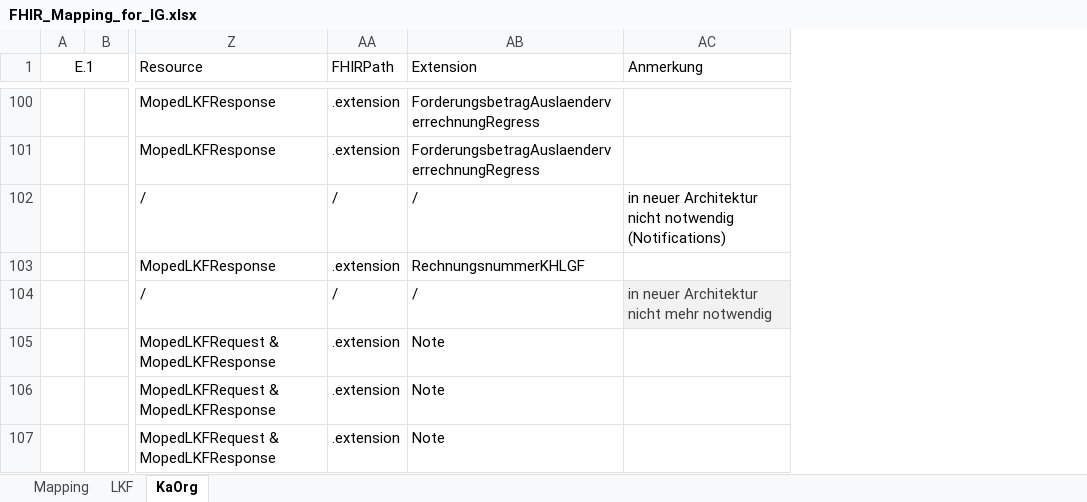
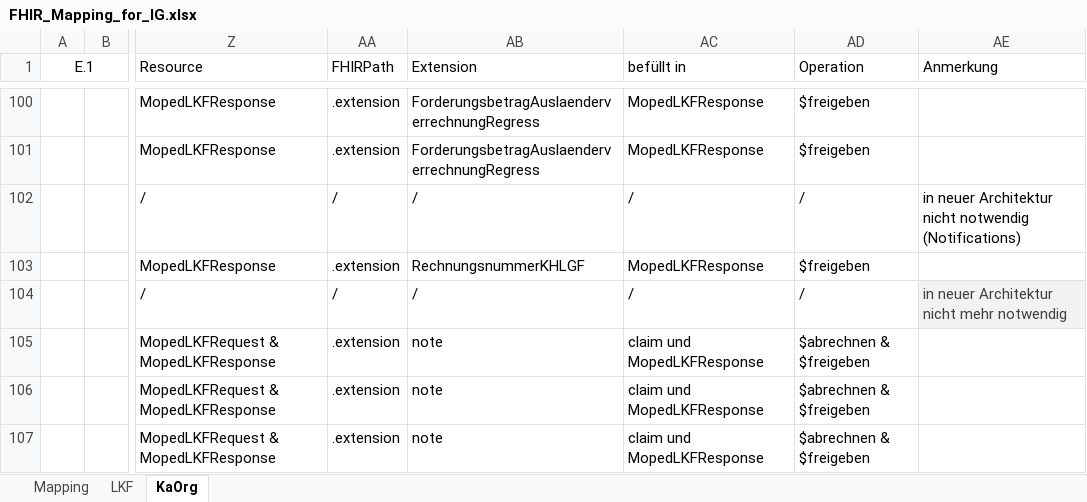
Before and after one commit to HL7Austria/ELGA-MOPED-R5, an Excel workbook: docs/FHIR_Mapping_for_IG.xlsx, sheet KaOrg, drawn as a sheet; only a part is shown, gaps mark what is left out; values as stored, in another font and other column widths than the file's, no borders; the diff covers the shown part only; the diff names each change by its address in the sheet, - before the commit and + after, or states it on an @@ line.

Commit message:
Spalte für Operation und Parameter in Mappingtabellen einfügen

```diff
--- a/docs/FHIR_Mapping_for_IG.xlsx (sheet KaOrg)
+++ b/docs/FHIR_Mapping_for_IG.xlsx (sheet KaOrg)
+column AC (befüllt in), rows 100-107: MopedLKFResponse | MopedLKFResponse | / | MopedLKFResponse | / | claim und MopedLKFResponse | claim und MopedLKFResponse | claim und MopedLKFResponse
+column AD (Operation), rows 100-107: $freigeben | $freigeben | / | $freigeben | / | $abrechnen & $freigeben | $abrechnen & $freigeben | $abrechnen & $freigeben
-AB105:AB107 (Extension): Note
+AB105:AB107 (Extension): note
```
Also changed, not shown: 31 edited cells elsewhere in this sheet, sheet Mapping, sheet LKF, hidden cells, 3 other files.
